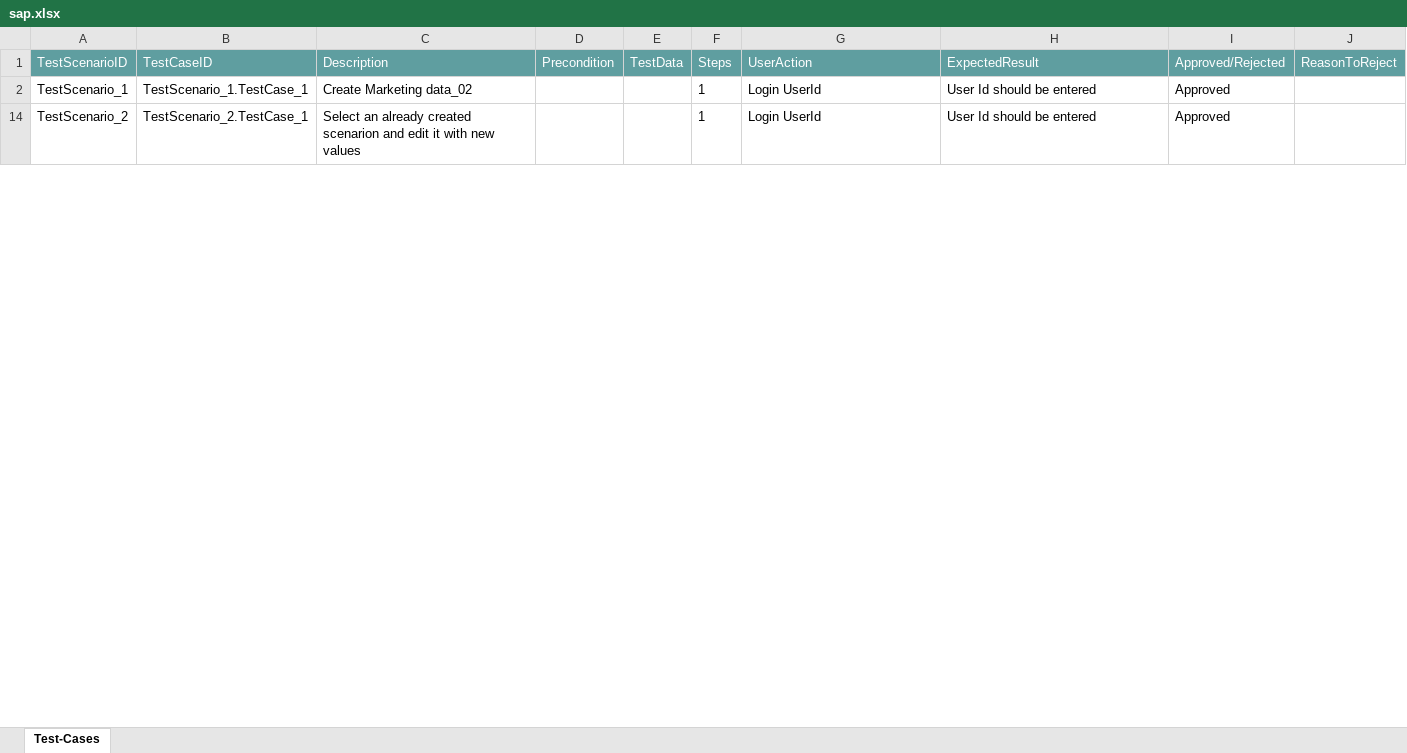
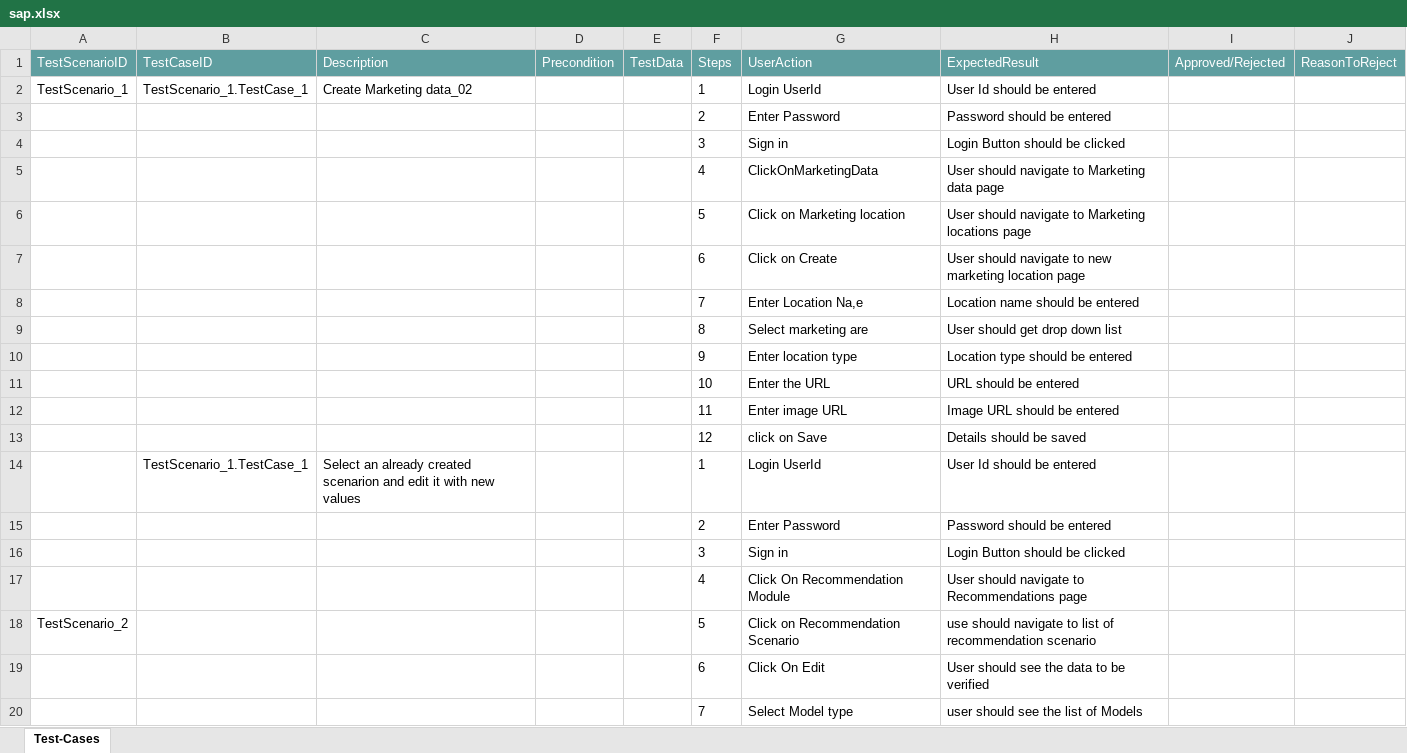
Before and after one commit to ShaikMohamedIrfan/Try, an Excel workbook: sap.xlsx, sheet Test-Cases, drawn as a sheet; only a part is shown; values as stored, in another font and other column widths than the file's, no borders; table styles not drawn; the diff covers the shown part only; the diff names each change by its address in the sheet, - before the commit and + after, or states it on an @@ line.

Commit message:
Initial Commit for Verification of Test cases

```diff
--- a/sap.xlsx (sheet Test-Cases)
+++ b/sap.xlsx (sheet Test-Cases)
-I2 (Approved/Rejected): Approved
+I2 (Approved/Rejected): (empty)
@@ row 3 unhidden:  |  |  |  |  | 2 | Enter Password | Password should be entered @@
@@ row 4 unhidden:  |  |  |  |  | 3 | Sign in | Login Button should be clicked @@
@@ row 5 unhidden:  |  |  |  |  | 4 | ClickOnMarketingData | User should navigate to Marketing data page @@
@@ row 6 unhidden:  |  |  |  |  | 5 | Click on Marketing location | User should navigate to Marketing locations page @@
@@ row 7 unhidden:  |  |  |  |  | 6 | Click on Create | User should navigate to new marketing location page @@
@@ row 8 unhidden:  |  |  |  |  | 7 | Enter Location Na,e | Location name should be entered @@
@@ row 9 unhidden:  |  |  |  |  | 8 | Select marketing are | User should get drop down list @@
@@ row 10 unhidden:  |  |  |  |  | 9 | Enter location type | Location type should be entered @@
@@ row 11 unhidden:  |  |  |  |  | 10 | Enter the URL | URL should be entered @@
@@ row 12 unhidden:  |  |  |  |  | 11 | Enter image URL | Image URL should be entered @@
@@ row 13 unhidden:  |  |  |  |  | 12 | click on Save | Details should be saved @@
-A14 (TestScenarioID): TestScenario_2
+A14 (TestScenarioID): (empty)
-B14 (TestCaseID): TestScenario_2.TestCase_1
+B14 (TestCaseID): TestScenario_1.TestCase_1
-I14 (Approved/Rejected): Approved
+I14 (Approved/Rejected): (empty)
@@ row 15 unhidden:  |  |  |  |  | 2 | Enter Password | Password should be entered @@
@@ row 16 unhidden:  |  |  |  |  | 3 | Sign in | Login Button should be clicked @@
@@ row 17 unhidden:  |  |  |  |  | 4 | Click On Recommendation Module | User should navigate to Recommendations page @@
+row 18: TestScenario_2 |  |  |  |  | 5 | Click on Recommendation Scenario | use should navigate to list of recommendation scenario
@@ row 19 unhidden:  |  |  |  |  | 6 | Click On Edit | User should see the data to be verified @@
@@ row 20 unhidden:  |  |  |  |  | 7 | Select Model type | user should see the list of Models @@
```
Also changed, not shown: 2 added rows, 20 hidden or unhidden rows and 6 edited cells elsewhere in this sheet.
